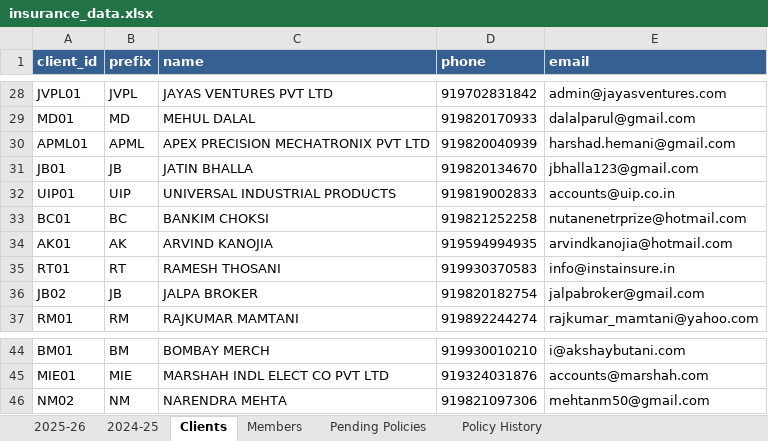
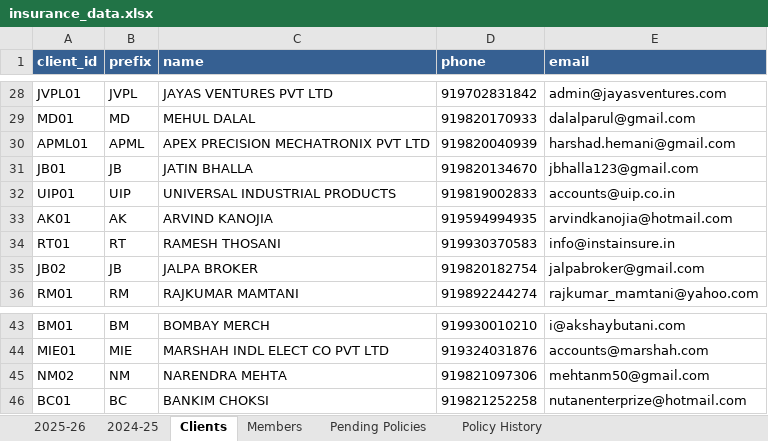
Before and after one commit to DhruvShah05/Insta-Insure-Website, an Excel workbook: insurance_data.xlsx, sheet Clients, drawn as a sheet; only a part is shown, gaps mark what is left out; values as stored, in another font and other column widths than the file's, no borders; removed rows and columns are numbered as before the commit, all else as after; the diff names each change by its address in the sheet, - before the commit and + after, or states it on an @@ line.

```diff
--- a/insurance_data.xlsx (sheet Clients)
+++ b/insurance_data.xlsx (sheet Clients)
-row 33: BC01 | BC | BANKIM CHOKSI | 919821252258 | nutanenetrprize@hotmail.com
+row 46: BC01 | BC | BANKIM CHOKSI | 919821252258 | nutanenterprize@hotmail.com
```
Also changed, not shown: sheet 2024-25, sheet Policy History, sheet 2025-26, sheet Members, 13 other files.
